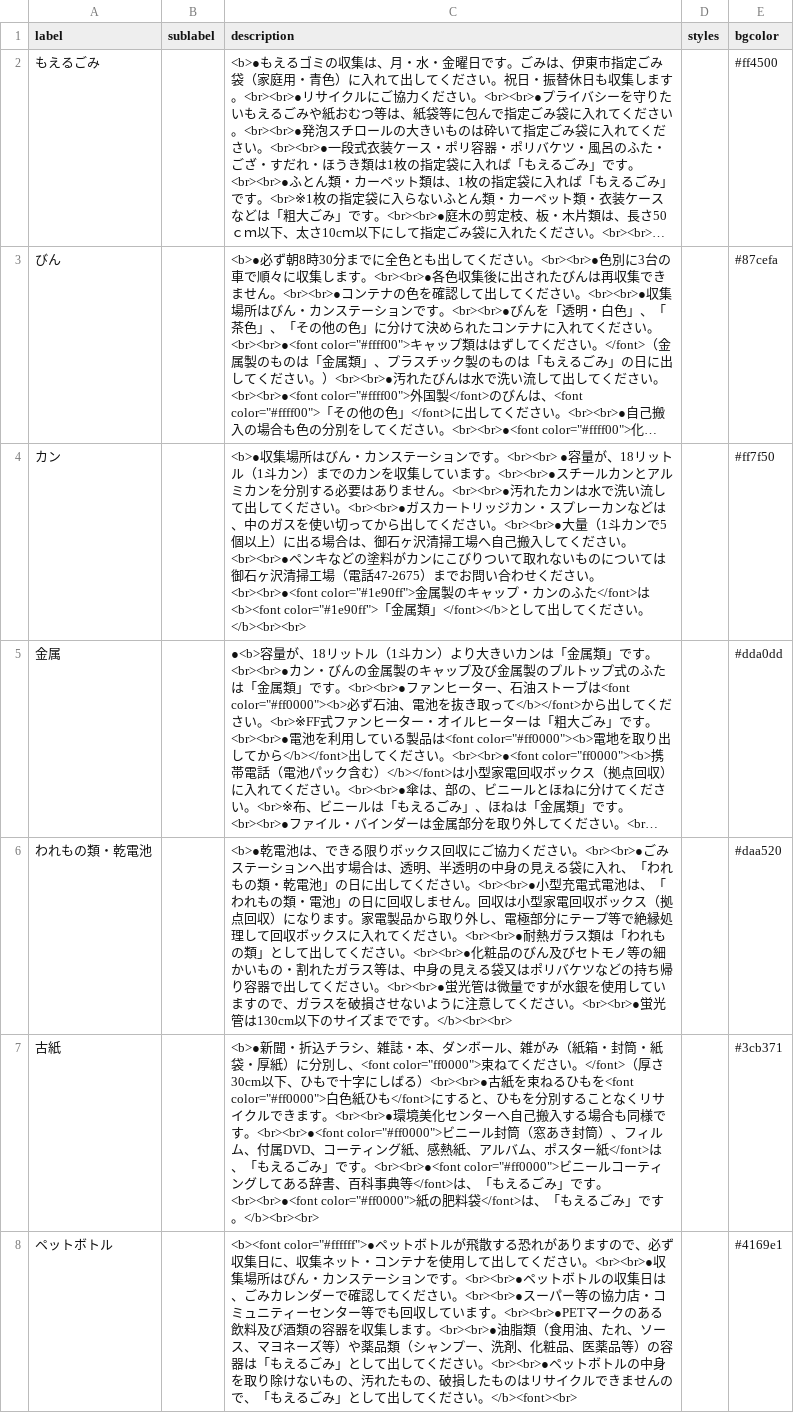
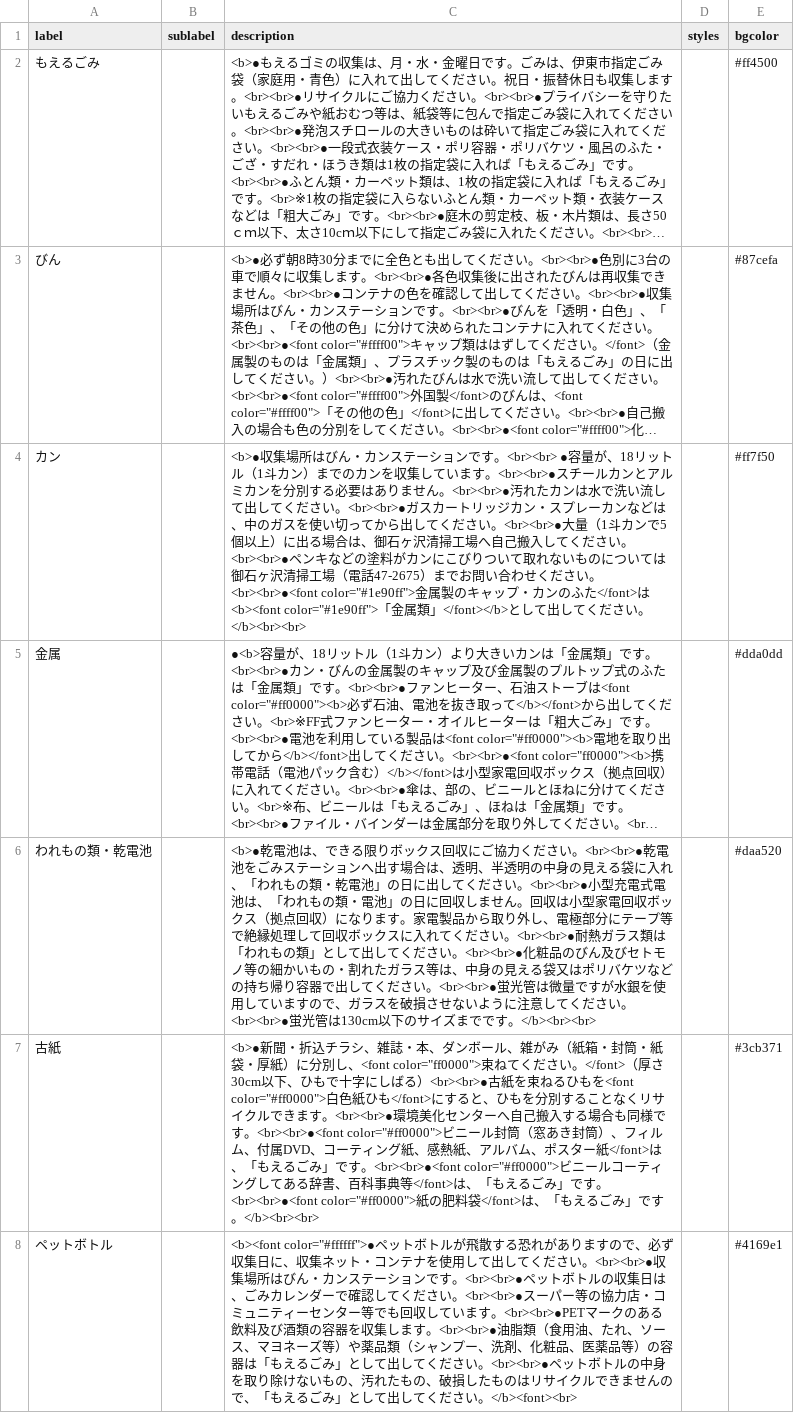
Before and after one commit to itoushi5374/5374, a CSV file: data/description.csv, drawn as a sheet; long unchanged cells end in …; the diff names each change by its address in the sheet, - before the commit and + after, or states it on an @@ line.

Commit message:
Update description.csv

```diff
--- a/data/description.csv
+++ b/data/description.csv
-C6 (description): …さい。<br><br>●ごみステ…
+C6 (description): …さい。<br><br>●乾電池をごみステ…
```
